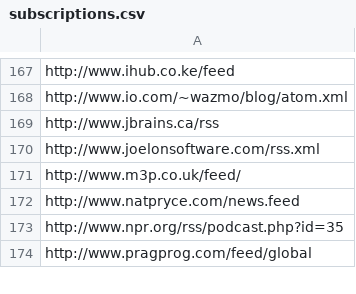
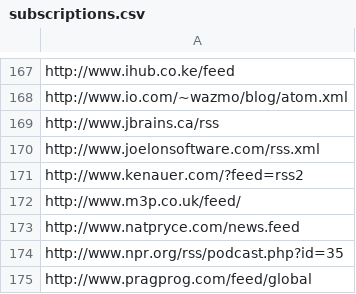
Before and after one commit to matthewtodd/planet, a CSV file: config/subscriptions.csv, drawn as a sheet; only a part is shown, gaps mark what is left out.

Commit message:
Follow Ken's blog.

```diff
--- a/config/subscriptions.csv
+++ b/config/subscriptions.csv
@@ -170,2 +170,3 @@ http://www.jbrains.ca/rss
 http://www.joelonsoftware.com/rss.xml
+http://www.kenauer.com/?feed=rss2
 http://www.m3p.co.uk/feed/
```
